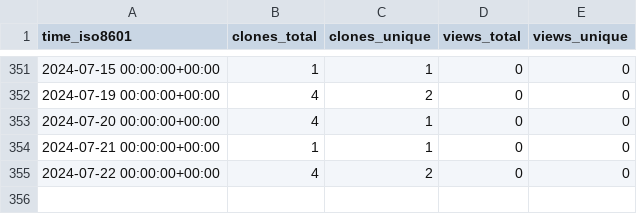
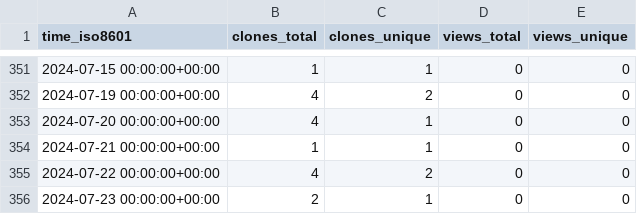
Before and after one commit to ayewo/ghost.sh, a CSV file: ayewo/ghost.sh/ghrs-data/views_clones_aggregate.csv, drawn as a sheet; only a part is shown, gaps mark what is left out; the diff names each change by its address in the sheet, - before the commit and + after, or states it on an @@ line.

```diff
--- a/ayewo/ghost.sh/ghrs-data/views_clones_aggregate.csv
+++ b/ayewo/ghost.sh/ghrs-data/views_clones_aggregate.csv
+row 356: 2024-07-23 00:00:00+00:00 | 2 | 1 | 0 | 0
```
Also changed, not shown: 1 other file.
